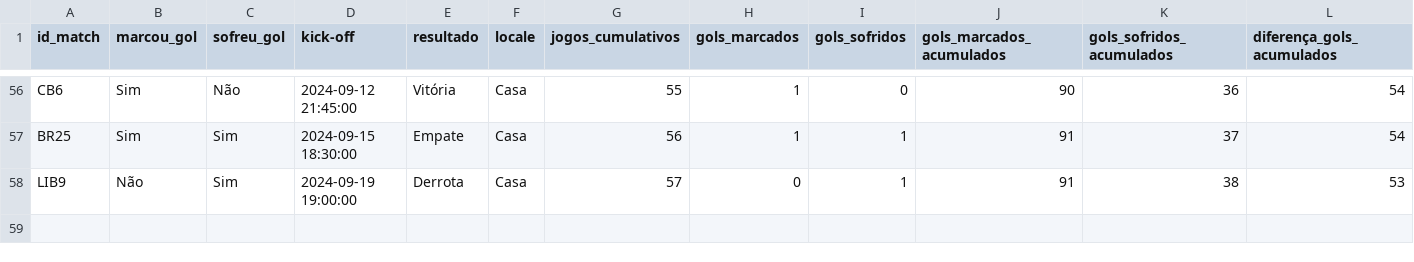
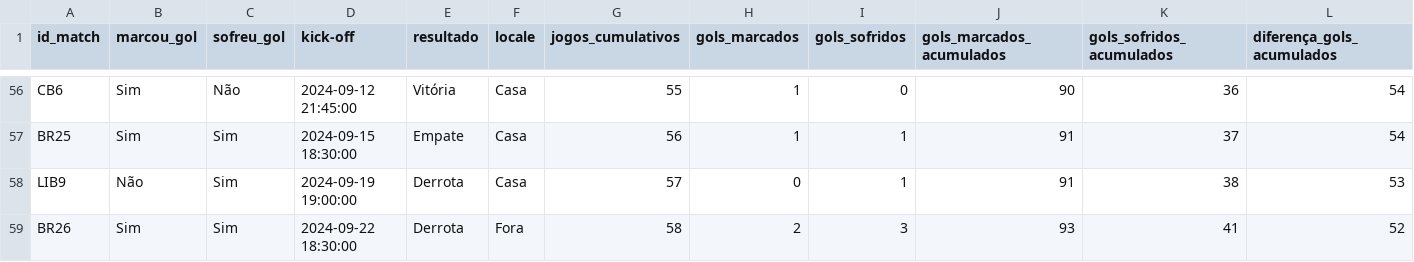
Before and after one commit to williamjouse/jogos-Flamengo-2024, a CSV file: data/processed/stats_FLA2024.csv, drawn as a sheet; only a part is shown, gaps mark what is left out; the diff names each change by its address in the sheet, - before the commit and + after, or states it on an @@ line.

```diff
--- a/data/processed/stats_FLA2024.csv
+++ b/data/processed/stats_FLA2024.csv
+row 59: BR26 | Sim | Sim | 2024-09-22 18:30:00 | Derrota | Fora | 58 | 2 | 3 | 93 | 41 | 52
```
Also changed, not shown: data/processed/goal_scorers_2024.csv, data/processed/matches_FLA2024.csv, 10 other files.
